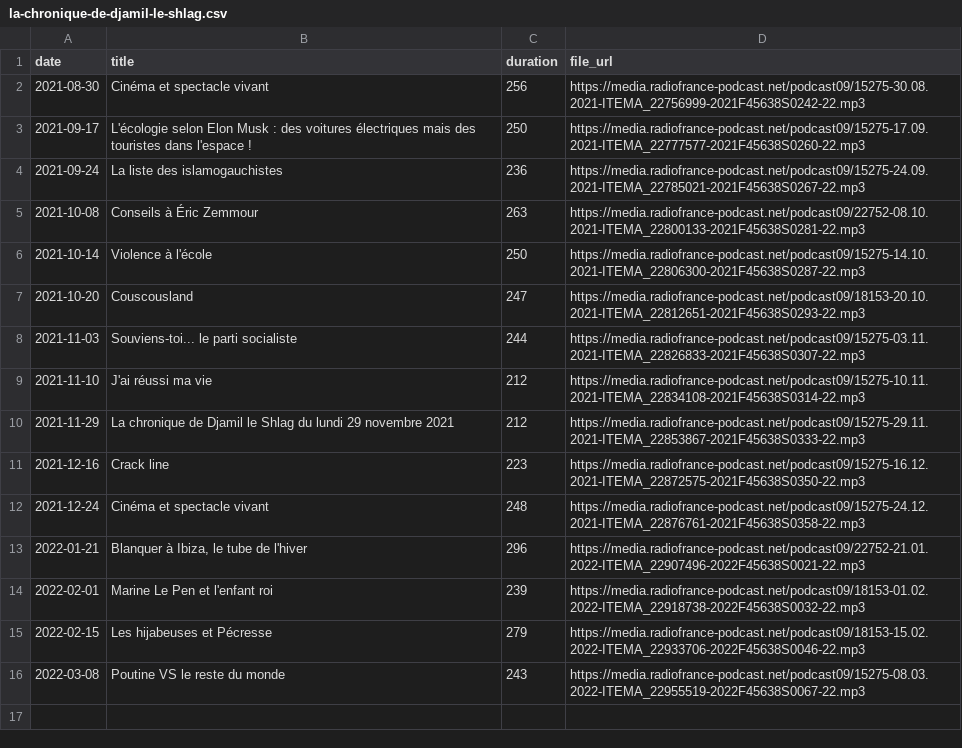
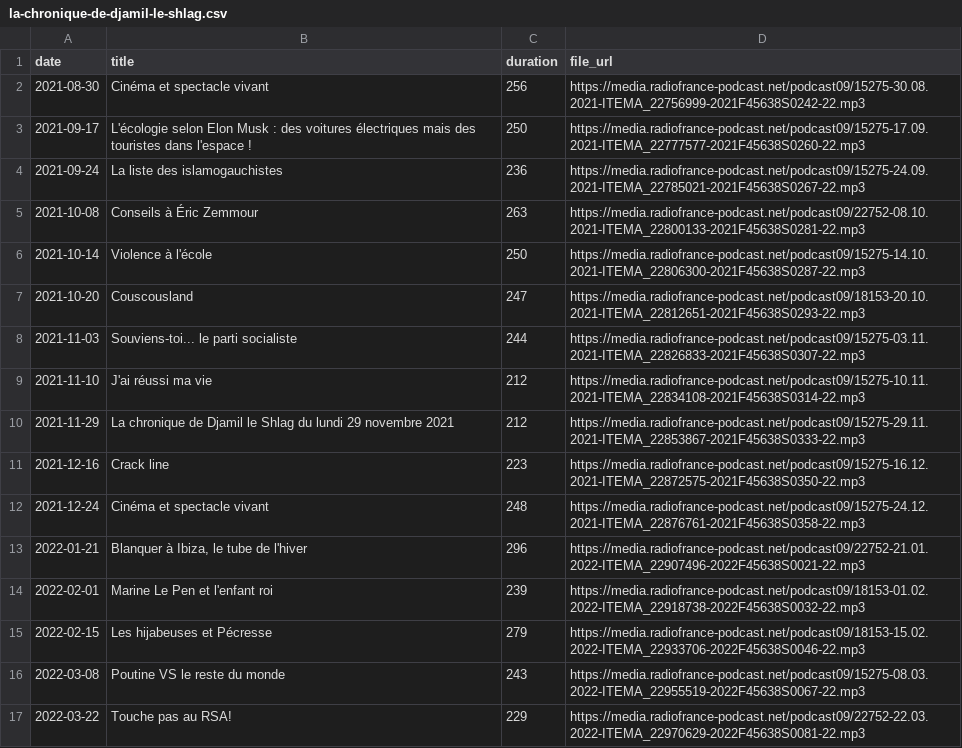
Before and after one commit to ahasverus/franceinter, a CSV file: inst/csv/la-chronique-de-djamil-le-shlag.csv, drawn as a sheet; the diff names each change by its address in the sheet, - before the commit and + after, or states it on an @@ line.

```diff
--- a/inst/csv/la-chronique-de-djamil-le-shlag.csv
+++ b/inst/csv/la-chronique-de-djamil-le-shlag.csv
+row 17: 2022-03-22 | Touche pas au RSA! | 229 | https://media.radiofrance-podcast.net/podcast09/22752-22.03.2022-ITEMA_22970629-2022F45638S0081-22.mp3
```
Also changed, not shown: inst/csv/le-moment-meurice.csv, inst/csv/tanguy-pastureau-maltraite-l-info.csv, 4 other files.
